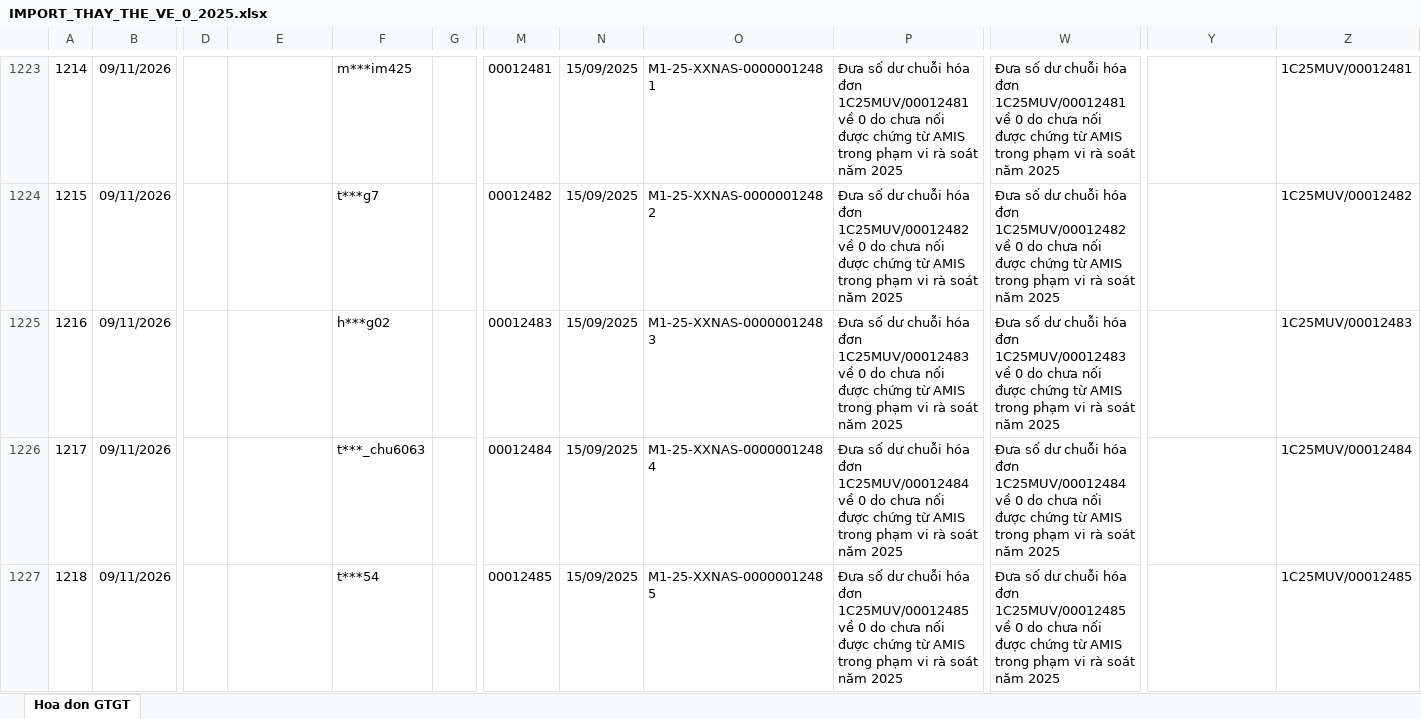
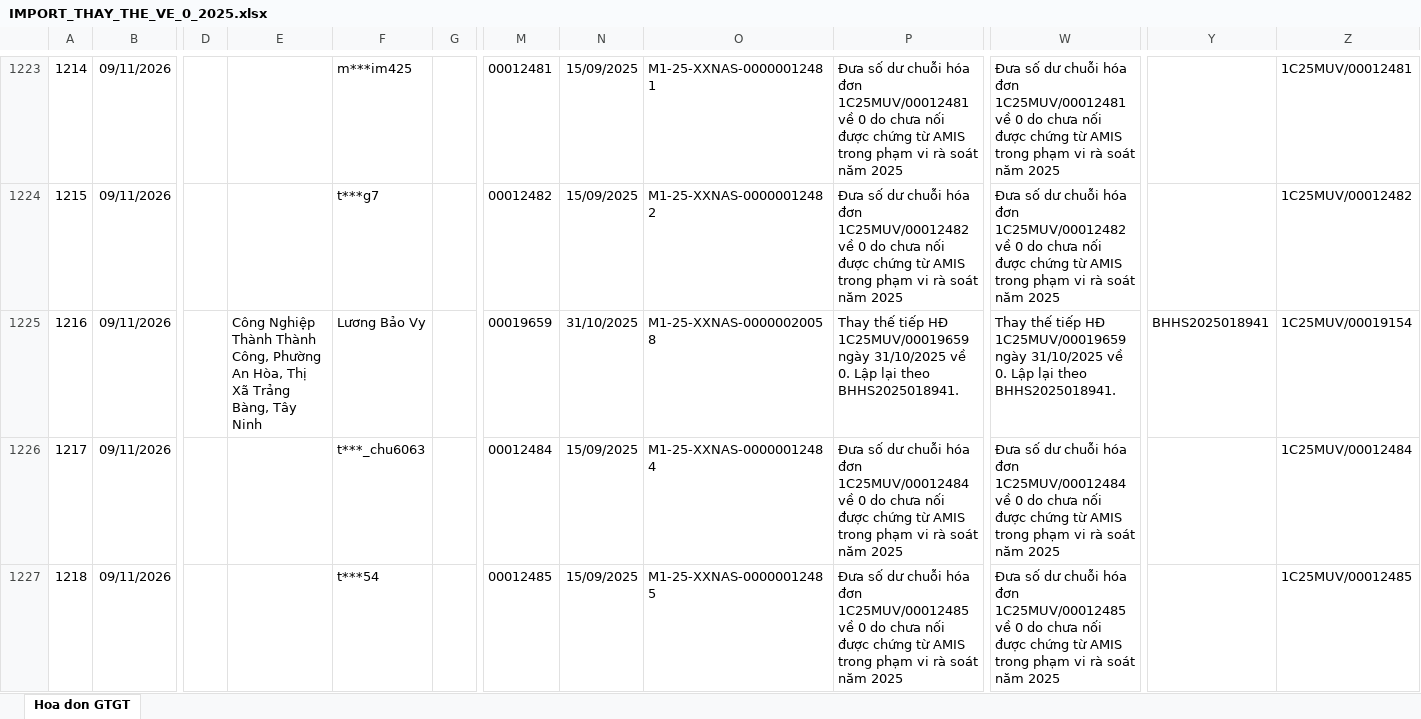
Before and after one commit to vansang2409/UVG, an Excel workbook: outputs/import-2025-20261109/deliverables/IMPORT_THAY_THE_VE_0_2025.xlsx, sheet Hoa don GTGT, drawn as a sheet; only a part is shown, gaps mark what is left out; values as stored, in another font and other column widths than the file's, no borders; table styles not drawn; the diff covers the shown part only; the diff names each change by its address in the sheet, - before the commit and + after, or states it on an @@ line.

```diff
--- a/outputs/import-2025-20261109/deliverables/IMPORT_THAY_THE_VE_0_2025.xlsx (sheet Hoa don GTGT)
+++ b/outputs/import-2025-20261109/deliverables/IMPORT_THAY_THE_VE_0_2025.xlsx (sheet Hoa don GTGT)
-E1225: (empty)
+E1225: Công Nghiệp Thành Thành Công, Phường An Hòa, Thị Xã Trảng Bàng, Tây Ninh
-F1225: h***g02
+F1225: Lương Bảo Vy
-M1225: 00012483
+M1225: 00019659
-N1225: 15/09/2025
+N1225: 31/10/2025
-O1225: M1-25-XXNAS-00000012483
+O1225: M1-25-XXNAS-00000020058
-P1225: Đưa số dư chuỗi hóa đơn 1C25MUV/00012483 về 0 do chưa nối được chứng từ AMIS trong phạm vi rà soát năm 2025
+P1225: Thay thế tiếp HĐ 1C25MUV/00019659 ngày 31/10/2025 về 0. Lập lại theo BHHS2025018941.
-W1225: Đưa số dư chuỗi hóa đơn 1C25MUV/00012483 về 0 do chưa nối được chứng từ AMIS trong phạm vi rà soát năm 2025
+W1225: Thay thế tiếp HĐ 1C25MUV/00019659 ngày 31/10/2025 về 0. Lập lại theo BHHS2025018941.
-Y1225: (empty)
+Y1225: BHHS2025018941
-Z1225: 1C25MUV/00012483
+Z1225: 1C25MUV/00019154
```
Also changed, not shown: 9 added rows, 55 edited cells and row numbers in column A elsewhere in this sheet, outputs/import-2025-20261109/deliverables/BAO_CAO_IMPORT_2025.xlsx, outputs/import-2025-20261109/deliverables/IMPORT_DIEU_CHINH_BTL_2025_CHO_SO_HD.xlsx, 46 other files.
